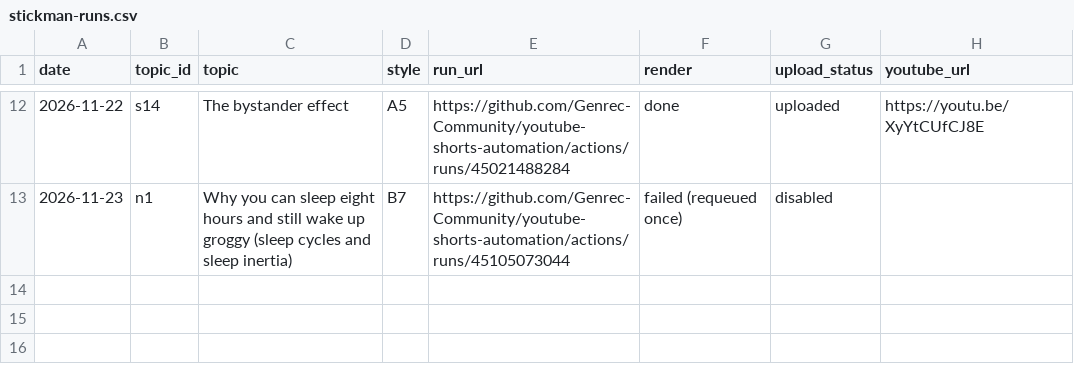
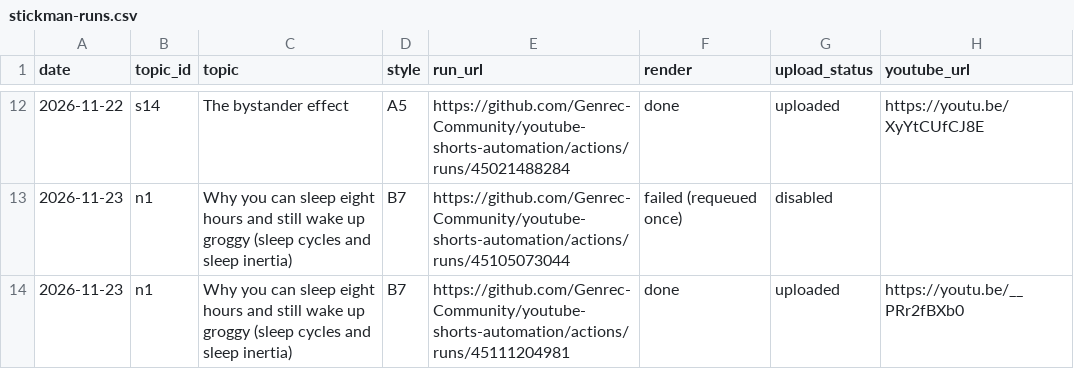
Before and after one commit to Genrec-Community/youtube-shorts-automation, a CSV file: state/stickman-runs.csv, drawn as a sheet; only a part is shown, gaps mark what is left out; the diff names each change by its address in the sheet, - before the commit and + after, or states it on an @@ line.

```diff
--- a/state/stickman-runs.csv
+++ b/state/stickman-runs.csv
+row 14: 2026-11-23 | n1 | Why you can sleep eight hours and still wake up groggy (sleep cycles and sleep inertia) | B7 | https://github.com/Genrec-Community/youtube-shorts-automation/actions/runs/45111204981 | done | uploaded | https://youtu.be/__PRr2fBXb0
```
Also changed, not shown: stickman-topics.csv.
